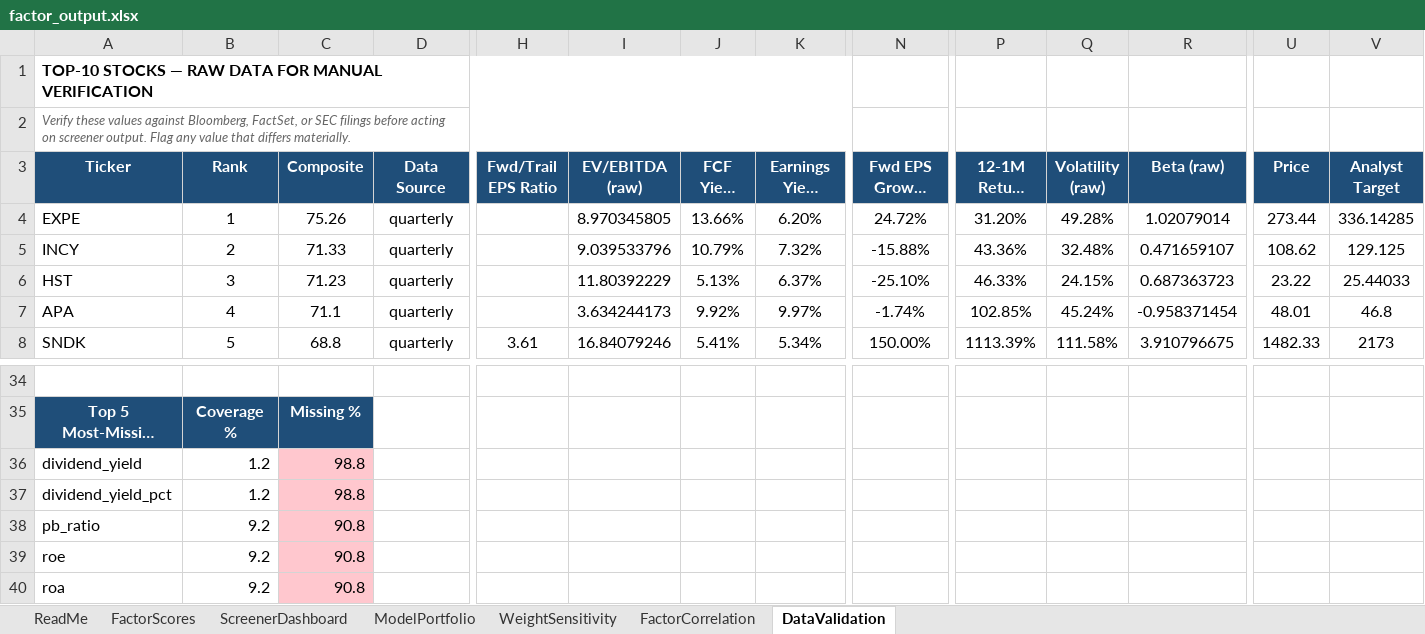
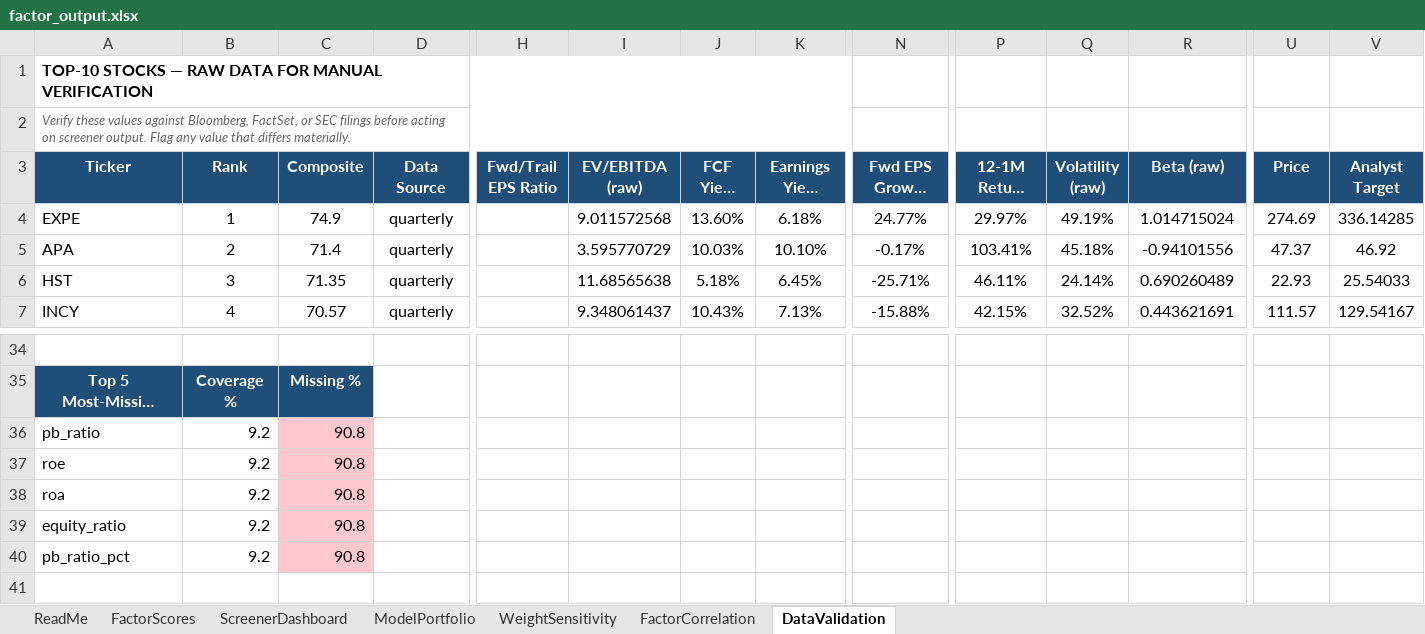
Before and after one commit to CalebSmit/screener-dashboard, an Excel workbook: factor_output.xlsx, sheet DataValidation, drawn as a sheet; only a part is shown, gaps mark what is left out; long unchanged cells end in …; values as stored, in another font and other column widths than the file's, no borders; removed rows and columns are numbered as before the commit, all else as after; rows hold the shown columns only; the diff covers the shown part only; the diff names each change by its address in the sheet, - before the commit and + after, or states it on an @@ line.

Commit message:
data: screener run 2026-10-15 - 501 scored, top: EXPE APA HST INCY BMY

```diff
--- a/factor_output.xlsx (sheet DataValidation)
+++ b/factor_output.xlsx (sheet DataValidation)
-C4 (Composite): 75.26
+C4 (Composite): 74.9
-I4 (EV/EBITDA (raw)): 8.970345805
+I4 (EV/EBITDA (raw)): 9.011572568
-J4 (FCF Yield (raw)): 13.66%
+J4 (FCF Yield (raw)): 13.60%
-K4 (Earnings Yield (raw)): 6.20%
+K4 (Earnings Yield (raw)): 6.18%
-N4 (Fwd EPS Growth (raw)): 24.72%
+N4 (Fwd EPS Growth (raw)): 24.77%
-P4 (12-1M Return (raw)): 31.20%
+P4 (12-1M Return (raw)): 29.97%
-Q4 (Volatility (raw)): 49.28%
+Q4 (Volatility (raw)): 49.19%
-R4 (Beta (raw)): 1.02079014
+R4 (Beta (raw)): 1.014715024
-U4 (Price): 273.44
+U4 (Price): 274.69
-row 5: INCY | 2 | 71.33 | quarterly |  | 9.039533796 | 10.79% | 7.32% | -15.88% | 43.36% | 32.48% | 0.471659107 | 108.62 | 129.125
+row 5: APA | 2 | 71.4 | quarterly |  | 3.595770729 | 10.03% | 10.10% | -0.17% | 103.41% | 45.18% | -0.94101556 | 47.37 | 46.92
-C6 (Composite): 71.23
+C6 (Composite): 71.35
-I6 (EV/EBITDA (raw)): 11.80392229
+I6 (EV/EBITDA (raw)): 11.68565638
-J6 (FCF Yield (raw)): 5.13%
+J6 (FCF Yield (raw)): 5.18%
-K6 (Earnings Yield (raw)): 6.37%
+K6 (Earnings Yield (raw)): 6.45%
-N6 (Fwd EPS Growth (raw)): -25.10%
+N6 (Fwd EPS Growth (raw)): -25.71%
-P6 (12-1M Return (raw)): 46.33%
+P6 (12-1M Return (raw)): 46.11%
-Q6 (Volatility (raw)): 24.15%
+Q6 (Volatility (raw)): 24.14%
-R6 (Beta (raw)): 0.687363723
+R6 (Beta (raw)): 0.690260489
-U6 (Price): 23.22
+U6 (Price): 22.93
-V6 (Analyst Target): 25.44033
+V6 (Analyst Target): 25.54033
-row 7: APA | 4 | 71.1 | quarterly |  | 3.634244173 | 9.92% | 9.97% | -1.74% | 102.85% | 45.24% | -0.958371454 | 48.01 | 46.8
-row 8: SNDK | 5 | 68.8 | quarterly | 3.61 | 16.84079246 | 5.41% | 5.34% | 150.00% | 1113.39% | 111.58% | 3.910796675 | 1482.33 | 2173
+row 7: INCY | 4 | 70.57 | quarterly |  | 9.348061437 | 10.43% | 7.13% | -15.88% | 42.15% | 32.52% | 0.443621691 | 111.57 | 129.54167
-row 36: dividend_yield | 1.2 | 98.8
-row 37: dividend_yield_pct | 1.2 | 98.8
+row 39: equity_ratio | 9.2 | 90.8
+row 40: pb_ratio_pct | 9.2 | 90.8
```
Also changed, not shown: 4 added rows, 3 removed rows and 55 edited cells elsewhere in this sheet, sheet FactorScores, sheet FactorCorrelation, sheet ScreenerDashboard, sheet ModelPortfolio, sheet WeightSensitivity, 18 other files.
